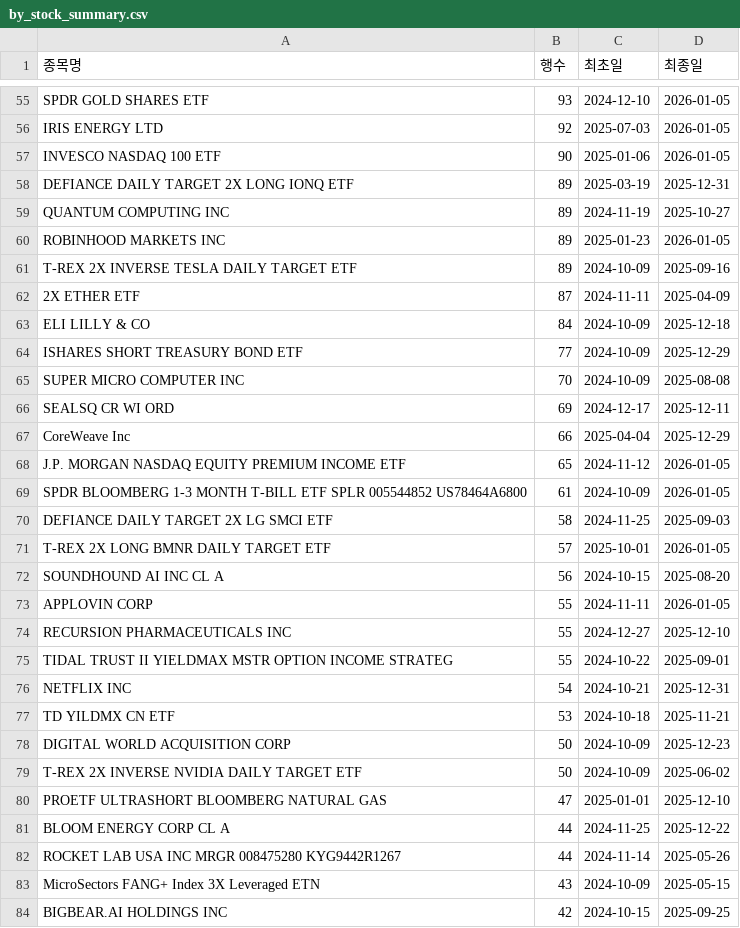
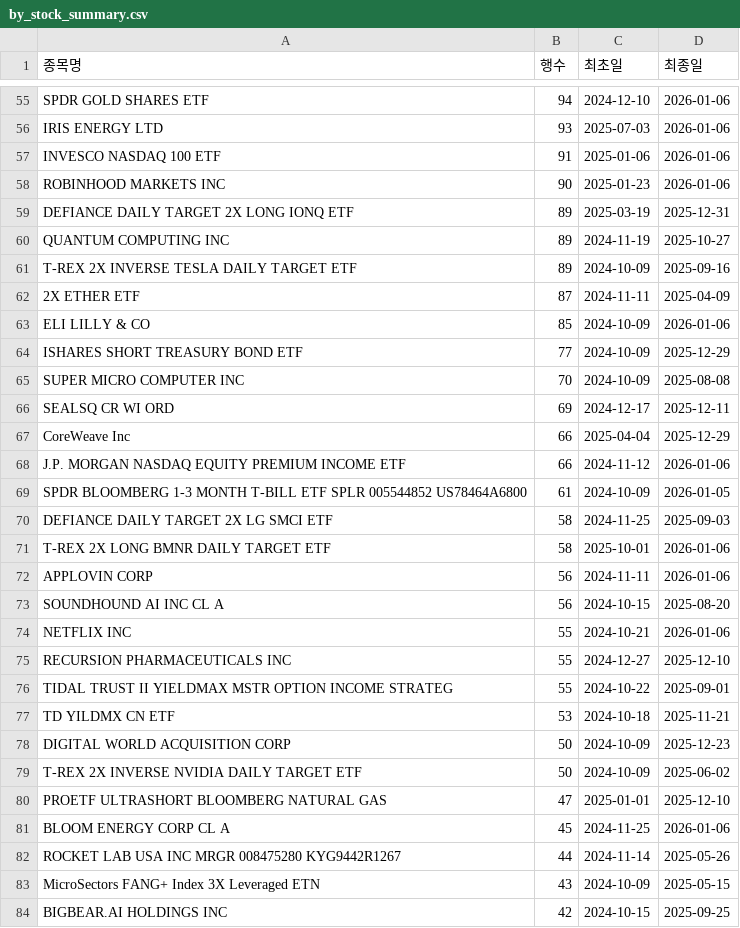
Before and after one commit to HaminKim/reant_streamlit, a CSV file: processed/by_stock_summary.csv, drawn as a sheet; only a part is shown, gaps mark what is left out; removed rows and columns are numbered as before the commit, all else as after; the diff covers the shown part only; the diff names each change by its address in the sheet, - before the commit and + after, or states it on an @@ line.

```diff
--- a/processed/by_stock_summary.csv
+++ b/processed/by_stock_summary.csv
-B55 (행수): 93
+B55 (행수): 94
-D55:D57 (최종일): 2026-01-05
+D55:D57 (최종일): 2026-01-06
-B56 (행수): 92
+B56 (행수): 93
-B57 (행수): 90
+B57 (행수): 91
+row 58: ROBINHOOD MARKETS INC | 90 | 2025-01-23 | 2026-01-06
-row 60: ROBINHOOD MARKETS INC | 89 | 2025-01-23 | 2026-01-05
-B63 (행수): 84
+B63 (행수): 85
-D63 (최종일): 2025-12-18
+D63 (최종일): 2026-01-06
-B68 (행수): 65
+B68 (행수): 66
-D68 (최종일): 2026-01-05
+D68 (최종일): 2026-01-06
-B71 (행수): 57
+B71 (행수): 58
-D71 (최종일): 2026-01-05
+D71 (최종일): 2026-01-06
+row 72: APPLOVIN CORP | 56 | 2024-11-11 | 2026-01-06
-A74 (종목명): APPLOVIN CORP
+A74 (종목명): NETFLIX INC
-C74 (최초일): 2024-11-11
+C74 (최초일): 2024-10-21
-D74 (최종일): 2026-01-05
+D74 (최종일): 2026-01-06
-row 76: NETFLIX INC | 54 | 2024-10-21 | 2025-12-31
-B81 (행수): 44
+B81 (행수): 45
-D81 (최종일): 2025-12-22
+D81 (최종일): 2026-01-06
```
Also changed, not shown: 9 added rows, 9 removed rows and 62 edited cells elsewhere in this file, 2 other files.
